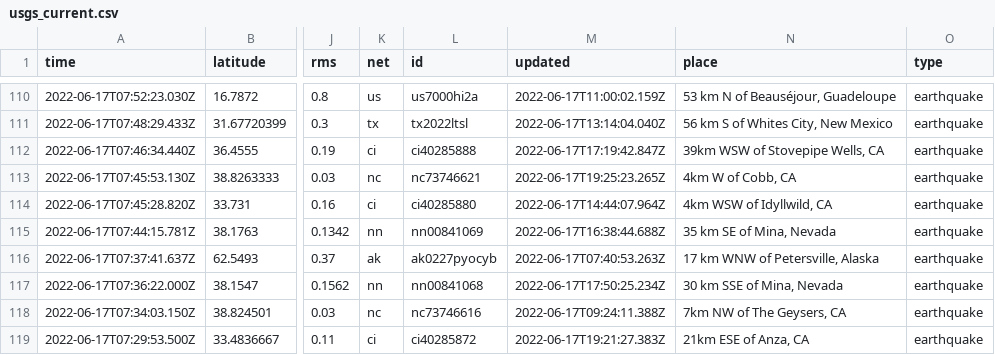
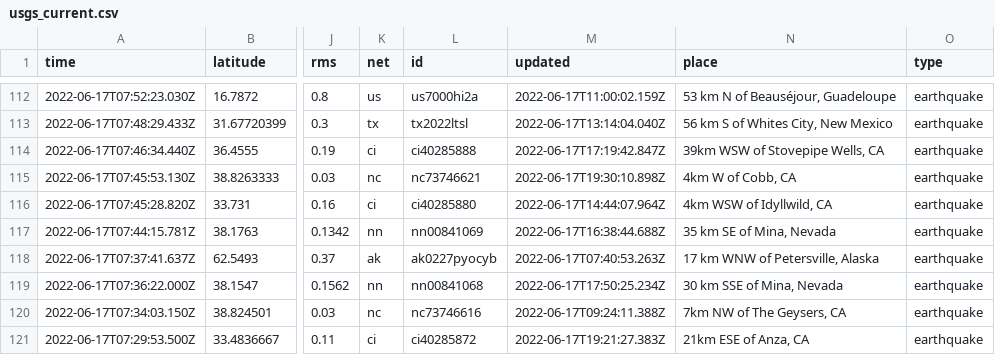
Before and after one commit to lalers/my-data-robot, a CSV file: usgs_current.csv, drawn as a sheet; only a part is shown, gaps mark what is left out; addresses are those after the commit; the diff covers the shown part only; the diff names each change by its address in the sheet, - before the commit and + after, or states it on an @@ line.

```diff
--- a/usgs_current.csv
+++ b/usgs_current.csv
-M115 (updated): 2022-06-17T19:25:23.265Z
+M115 (updated): 2022-06-17T19:30:10.898Z
```
Also changed, not shown: 5 added rows, 4 removed rows and 2 edited cells elsewhere in this file.
